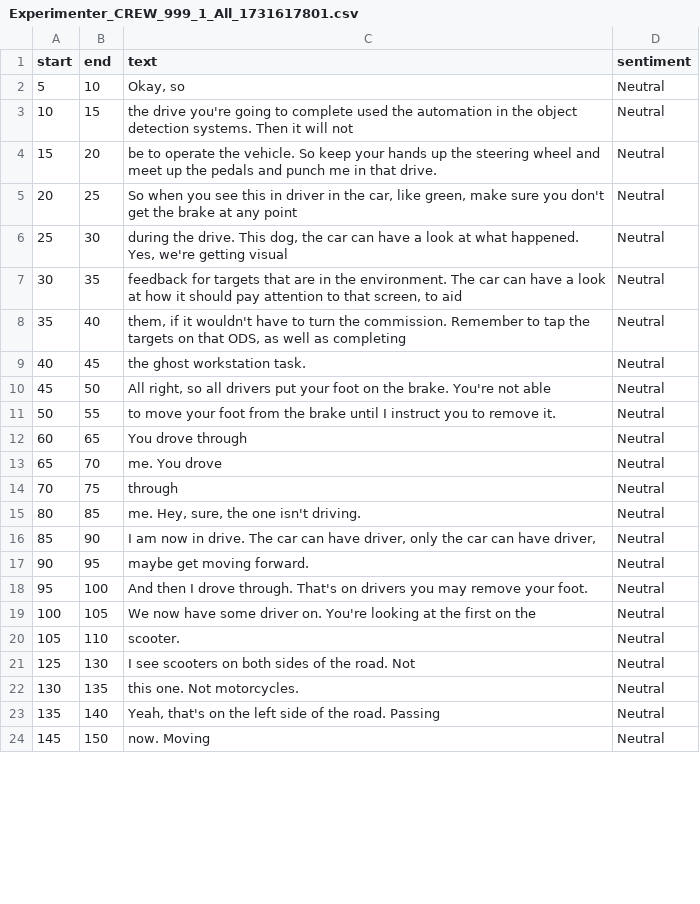
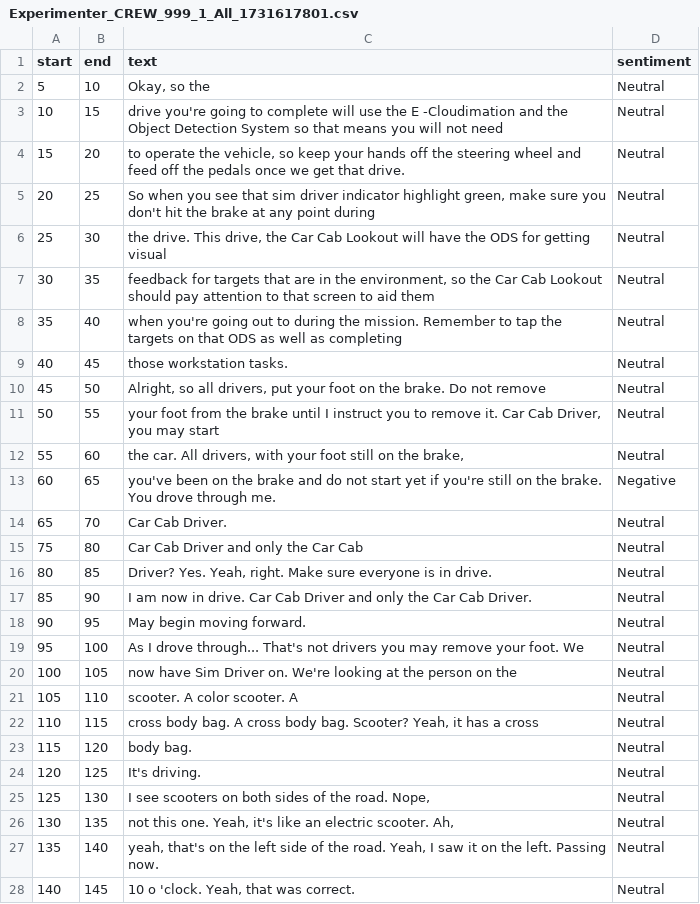
Before and after one commit to Autobot37/CommAnalysis, a CSV file: outputs/csv_files/Experimenter_CREW_999_1_All_1731617801.csv, drawn as a sheet; only a part is shown; the diff covers the shown part only.

```diff
--- a/outputs/csv_files/Experimenter_CREW_999_1_All_1731617801.csv
+++ b/outputs/csv_files/Experimenter_CREW_999_1_All_1731617801.csv
@@ -1,24 +1,28 @@
 start,end,text,sentiment
-5,10,"Okay,  so",Neutral
-10,15,the  drive  you're  going  to  complete  used  the  automation  in  the  object  detection  systems.  Then  it  will  not,Neutral
-15,20,be  to  operate  the  vehicle.  So  keep  your  hands  up  the  steering  wheel  and  meet  up  the  pedals  and  punch  me  in  that  drive.,Neutral
-20,25,"So  when  you  see  this  in  driver  in  the  car,  like  green,  make  sure  you  don't  get  the  brake  at  any  point",Neutral
-25,30,"during  the  drive.  This  dog,  the  car  can  have  a  look  at  what  happened.  Yes,  we're  getting  visual",Neutral
-30,35,"feedback  for  targets  that  are  in  the  environment.  The  car  can  have  a  look  at  how  it  should  pay  attention  to  that  screen,  to  aid",Neutral
-35,40,"them,  if  it  wouldn't  have  to  turn  the  commission.  Remember  to  tap  the  targets  on  that  ODS,  as  well  as  completing",Neutral
-40,45,the  ghost  workstation  task.,Neutral
-45,50,"All  right,  so  all  drivers  put  your  foot  on  the  brake.  You're  not  able",Neutral
-50,55,to  move  your  foot  from  the  brake  until  I  instruct  you  to  remove  it.,Neutral
-60,65,You  drove  through,Neutral
-65,70,me.  You  drove,Neutral
-70,75,through,Neutral
-80,85,"me.  Hey,  sure,  the  one  isn't  driving.",Neutral
-85,90,"I  am  now  in  drive.  The  car  can  have  driver,  only  the  car  can  have  driver,",Neutral
-90,95,maybe  get  moving  forward.,Neutral
-95,100,And  then  I  drove  through.  That's  on  drivers  you  may  remove  your  foot.,Neutral
-100,105,We  now  have  some  driver  on.  You're  looking  at  the  first  on  the,Neutral
-105,110,scooter.,Neutral
-125,130,I  see  scooters  on  both  sides  of  the  road.  Not,Neutral
-130,135,this  one.  Not  motorcycles.,Neutral
-135,140,"Yeah,  that's  on  the  left  side  of  the  road.  Passing",Neutral
-145,150,now.  Moving,Neutral
+5,10,"Okay,  so  the",Neutral
+10,15,drive  you're  going  to  complete  will  use  the  E -Cloudimation  and  the  Object  Detection  System  so  that  means  you  will  not  need,Neutral
+15,20,"to  operate  the  vehicle,  so  keep  your  hands  off  the  steering  wheel  and  feed  off  the  pedals  once  we  get  that  drive.",Neutral
+20,25,"So  when  you  see  that  sim  driver  indicator  highlight  green,  make  sure  you  don't  hit  the  brake  at  any  point  during",Neutral
+25,30,"the  drive.  This  drive,  the  Car  Cab  Lookout  will  have  the  ODS  for  getting  visual",Neutral
+30,35,"feedback  for  targets  that  are  in  the  environment,  so  the  Car  Cab  Lookout  should  pay  attention  to  that  screen  to  aid  them",Neutral
+35,40,when  you're  going  out  to  during  the  mission.  Remember  to  tap  the  targets  on  that  ODS  as  well  as  completing,Neutral
+40,45,those  workstation  tasks.,Neutral
+45,50,"Alright,  so  all  drivers,  put  your  foot  on  the  brake.  Do  not  remove",Neutral
+50,55,"your  foot  from  the  brake  until  I  instruct  you  to  remove  it.  Car  Cab  Driver,  you  may  start",Neutral
+55,60,"the  car.  All  drivers,  with  your  foot  still  on  the  brake,",Neutral
+60,65,you've  been  on  the  brake  and  do  not  start  yet  if  you're  still  on  the  brake.  You  drove  through  me.,Negative
+65,70,Car  Cab  Driver.,Neutral
+75,80,Car  Cab  Driver  and  only  the  Car  Cab,Neutral
+80,85,"Driver?  Yes.  Yeah,  right.  Make  sure  everyone  is  in  drive.",Neutral
+85,90,I  am  now  in  drive.  Car  Cab  Driver  and  only  the  Car  Cab  Driver.,Neutral
+90,95,May  begin  moving  forward.,Neutral
+95,100,As  I  drove  through...  That's  not  drivers  you  may  remove  your  foot.  We,Neutral
+100,105,now  have  Sim  Driver  on.  We're  looking  at  the  person  on  the,Neutral
+105,110,scooter.  A  color  scooter.  A,Neutral
+110,115,"cross  body  bag.  A  cross  body  bag.  Scooter?  Yeah,  it  has  a  cross",Neutral
+115,120,body  bag.,Neutral
+120,125,It's  driving.,Neutral
+125,130,"I  see  scooters  on  both  sides  of  the  road.  Nope,",Neutral
+130,135,"not  this  one.  Yeah,  it's  like  an  electric  scooter.  Ah,",Neutral
+135,140,"yeah,  that's  on  the  left  side  of  the  road.  Yeah,  I  saw  it  on  the  left.  Passing  now.",Neutral
+140,145,"10  o 'clock.  Yeah,  that  was  correct.",Neutral
```
Also changed, not shown: 3 added rows, 1 removed row and 39 edited cells elsewhere in this file, 9 other files.
